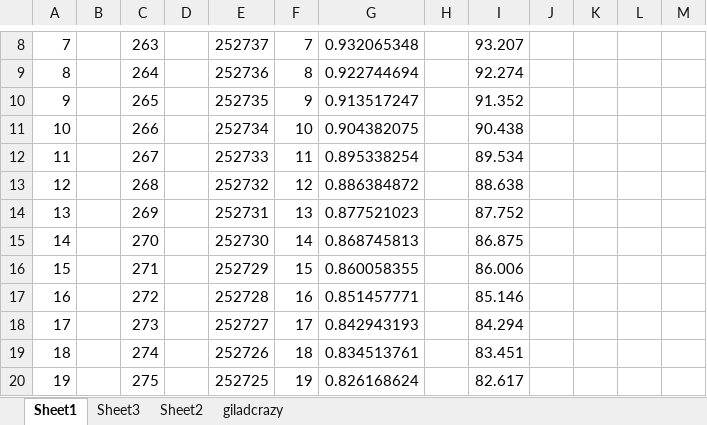
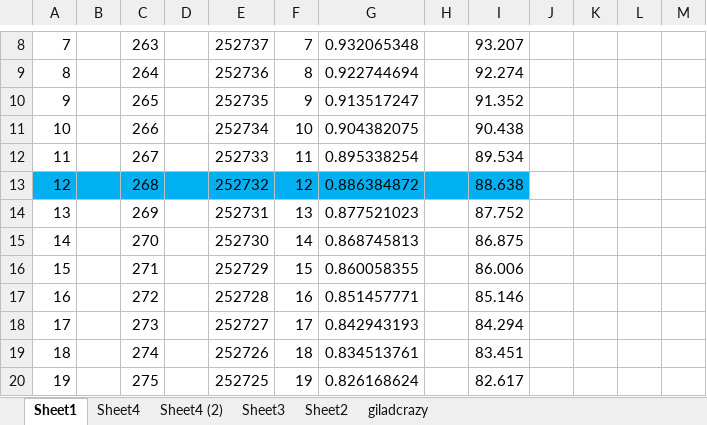
Before and after one commit to gilyerm/iEEEHighScore, an Excel workbook: server 239.xlsx, sheet Sheet1, drawn as a sheet; only a part is shown, gaps mark what is left out; values as stored, in another font and other column widths than the file's, no borders; the diff names each change by its address in the sheet, - before the commit and + after, or states it on an @@ line.

```diff
--- a/server 239.xlsx (sheet Sheet1)
+++ b/server 239.xlsx (sheet Sheet1)
+sheet tab: Sheet4
+sheet tab: Sheet4 (2)
-A13:I13 fill: none
+A13:I13 fill: #00B0F0
```
Also changed, not shown: 4 other files.
